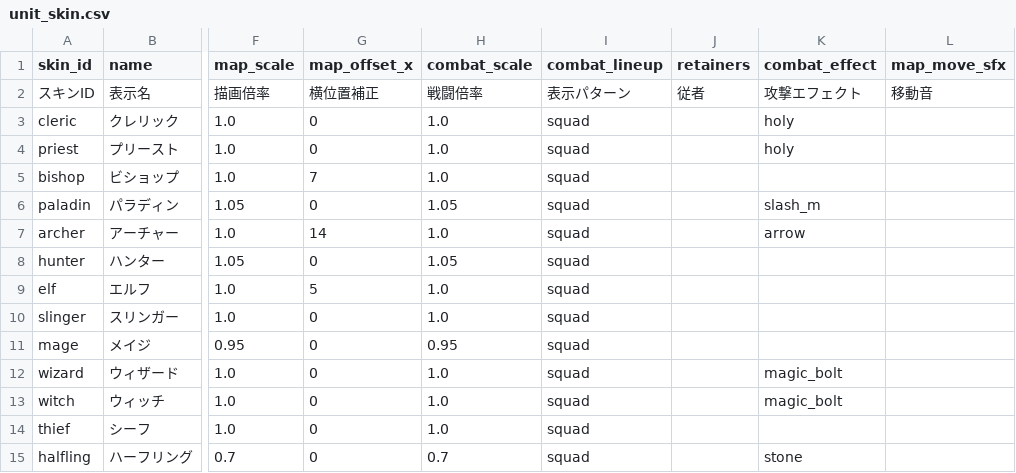
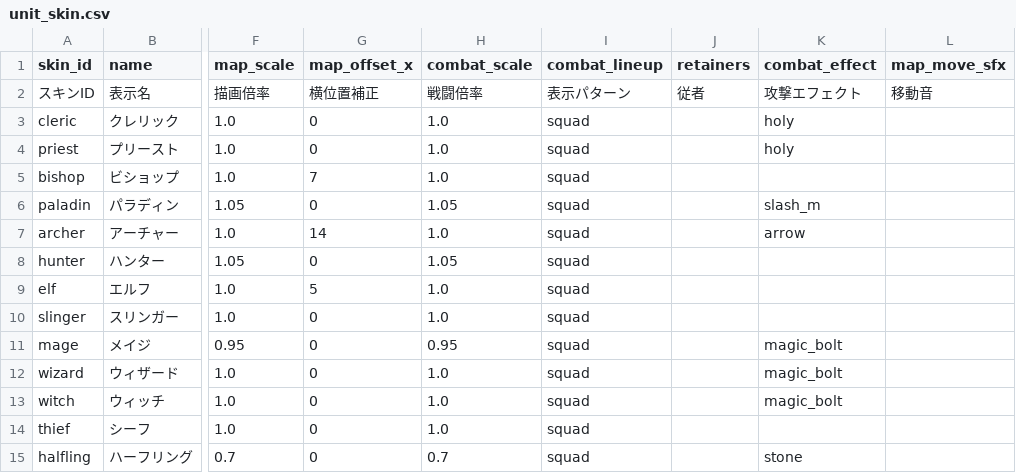
Before and after one commit to sway11466/senaris, a CSV file: data/units/unit_skin.csv, drawn as a sheet; only a part is shown, gaps mark what is left out; the diff names each change by its address in the sheet, - before the commit and + after, or states it on an @@ line.

```diff
--- a/data/units/unit_skin.csv
+++ b/data/units/unit_skin.csv
-K11 (combat_effect): (empty)
+K11 (combat_effect): magic_bolt
```
Also changed, not shown: 15 other files.
